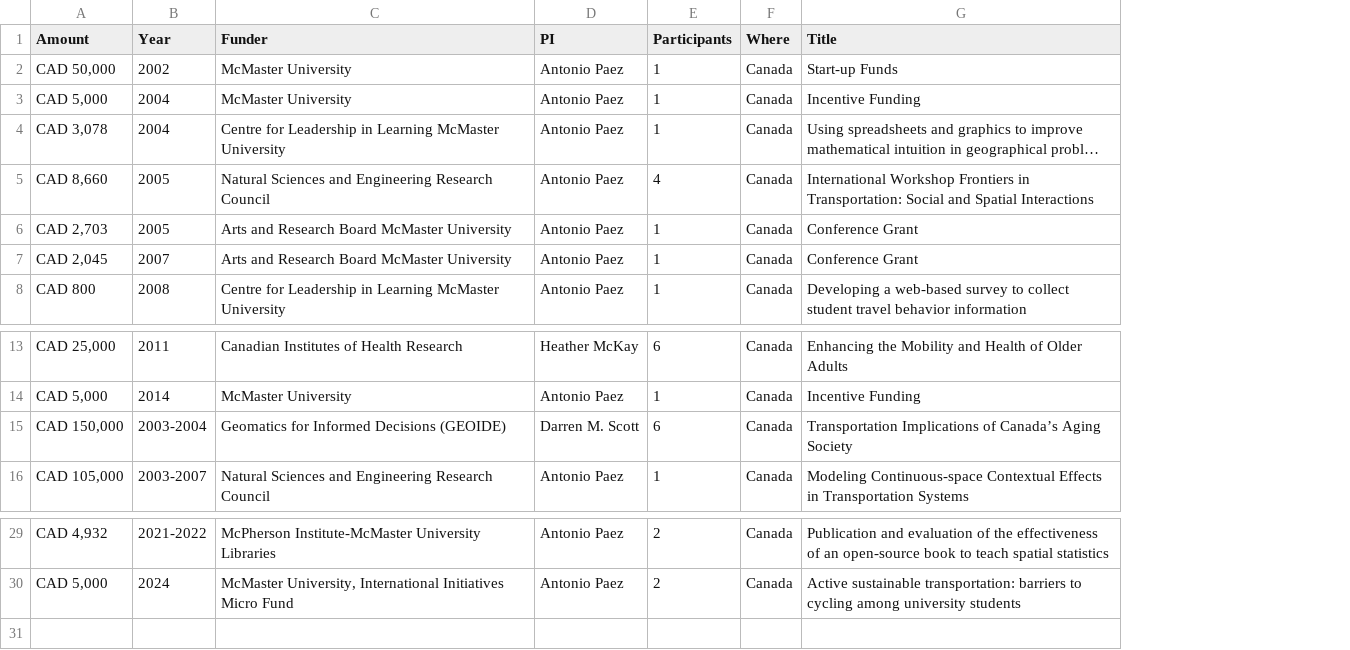
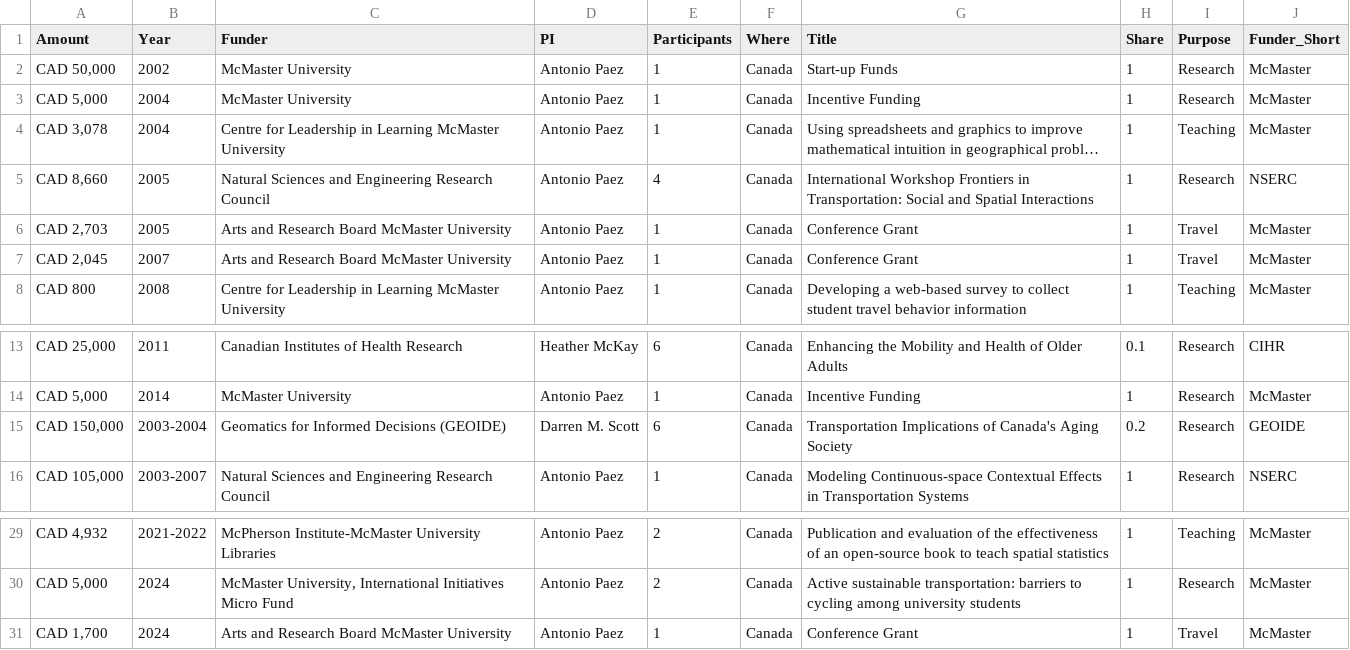
Before and after one commit to paezha/Official-CV, a CSV file: assets/research-funding.csv, drawn as a sheet; only a part is shown, gaps mark what is left out; long unchanged cells end in …; the diff names each change by its address in the sheet, - before the commit and + after, or states it on an @@ line.

```diff
--- a/assets/research-funding.csv
+++ b/assets/research-funding.csv
+column H (Share), rows 2-8: all 1; rows 13-16: 0.1 | 1 | 0.2 | 1; rows 29-30: 1 | 1
+column I (Purpose), rows 2-8: Research | Research | Teaching | Research | Travel | Travel | Teaching; rows 13-16: all Research; rows 29-30: Teaching | Research
+column J (Funder_Short), rows 2-8: McMaster | McMaster | McMaster | NSERC | McMaster | McMaster | McMaster; rows 13-16: CIHR | McMaster | GEOIDE | NSERC; rows 29-30: McMaster | McMaster
-G15 (Title): …Implications of Canada’s Aging Society
+G15 (Title): …Implications of Canada's Aging Society
+row 31: CAD 1,700 | 2024 | Arts and Research Board McMaster University | Antonio Paez | 1 | Canada | Conference Grant | 1 | Travel | McMaster
```
Also changed, not shown: assets/honors.csv, 13 other files.
